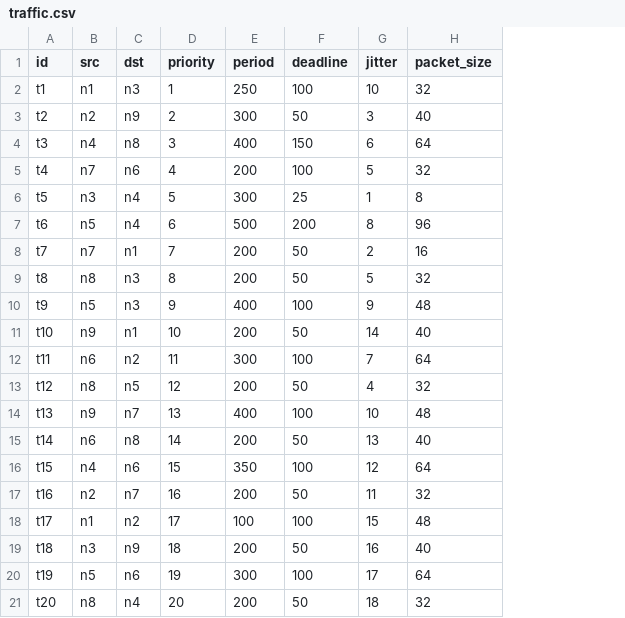
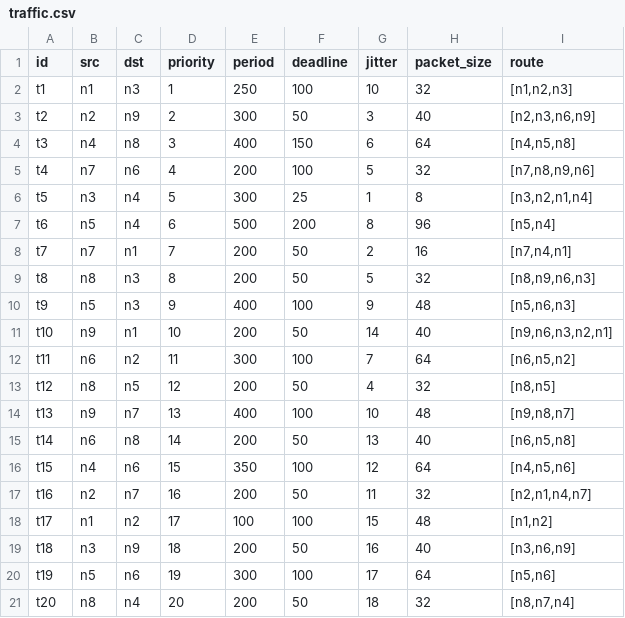
Before and after one commit to LBishop234/cynoc, a CSV file: example/run/traffic.csv, drawn as a sheet; the diff names each change by its address in the sheet, - before the commit and + after, or states it on an @@ line.

Commit message:
feat: User Defined Routes (#13)
* removing routing algorithm configuration

* user defined routes

---------

Co-authored-by: Leo Bishop <leobishop@Leos-MacBook-Pro.local>

```diff
--- a/example/run/traffic.csv
+++ b/example/run/traffic.csv
+column I (route), rows 2-21: [n1,n2,n3] | [n2,n3,n6,n9] | [n4,n5,n8] | [n7,n8,n9,n6] | [n3,n2,n1,n4] | [n5,n4] | [n7,n4,n1] | [n8,n9,n6,n3] | [n5,n6,n3] | [n9,n6,n3,n2,n1] | [n6,n5,n2] | [n8,n5] | [n9,n8,n7] | [n6,n5,n8] | [n4,n5,n6] | [n2,n1,n4,n7] | [n1,n2] | [n3,n6,n9] | [n5,n6] | [n8,n7,n4]
```
Also changed, not shown: example/log/traffic.csv, 29 other files.
